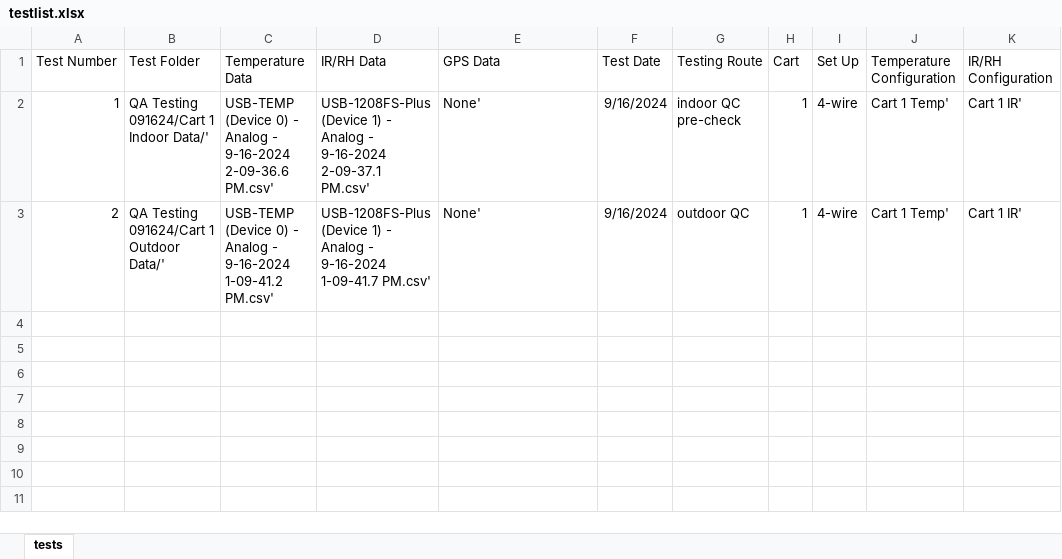
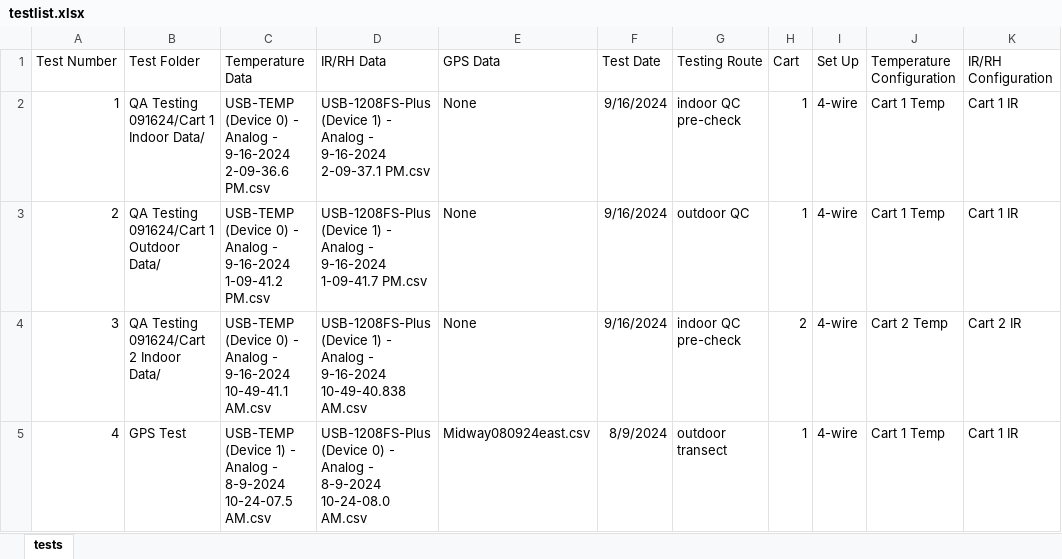
Before and after one commit to amcgallian/M-TEMP, an Excel workbook: testlist.xlsx, sheet tests, drawn as a sheet; values as stored, in another font and other column widths than the file's, no borders; the diff names each change by its address in the sheet, - before the commit and + after, or states it on an @@ line.

Commit message:
Checkpoint for the evening

```diff
--- a/testlist.xlsx (sheet tests)
+++ b/testlist.xlsx (sheet tests)
-B2 (Test Folder): QA Testing 091624/Cart 1 Indoor Data/'
+B2 (Test Folder): QA Testing 091624/Cart 1 Indoor Data/
-C2 (Temperature Data): …9-16-2024 2-09-36.6 PM.csv'
+C2 (Temperature Data): …9-16-2024 2-09-36.6 PM.csv
-D2 (IR/RH Data): …9-16-2024 2-09-37.1 PM.csv'
+D2 (IR/RH Data): …9-16-2024 2-09-37.1 PM.csv
-E2:E3 (GPS Data): None'
+E2:E3 (GPS Data): None
-J2:J3 (Temperature Configuration): Cart 1 Temp'
+J2:J3 (Temperature Configuration): Cart 1 Temp
-K2:K3 (IR/RH Configuration): Cart 1 IR'
+K2:K3 (IR/RH Configuration): Cart 1 IR
-B3 (Test Folder): QA Testing 091624/Cart 1 Outdoor Data/'
+B3 (Test Folder): QA Testing 091624/Cart 1 Outdoor Data/
-C3 (Temperature Data): …9-16-2024 1-09-41.2 PM.csv'
+C3 (Temperature Data): …9-16-2024 1-09-41.2 PM.csv
-D3 (IR/RH Data): …9-16-2024 1-09-41.7 PM.csv'
+D3 (IR/RH Data): …9-16-2024 1-09-41.7 PM.csv
+row 4: 3 | QA Testing 091624/Cart 2 Indoor Data/ | USB-TEMP (Device 0) - Analog - 9-16-2024 10-49-41.1 AM.csv | USB-1208FS-Plus (Device 1) - Analog - 9-16-2024 10-49-40.838 AM.csv | None | 9/16/2024 | indoor QC pre-check | 2 | 4-wire | Cart 2 Temp | Cart 2 IR
+row 5: 4 | GPS Test | USB-TEMP (Device 1) - Analog - 8-9-2024 10-24-07.5 AM.csv | USB-1208FS-Plus (Device 0) - Analog - 8-9-2024 10-24-08.0 AM.csv | Midway080924east.csv | 8/9/2024 | outdoor transect | 1 | 4-wire | Cart 1 Temp | Cart 1 IR
```
Also changed, not shown: 10 other files.
